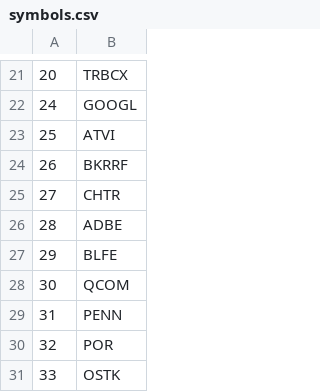
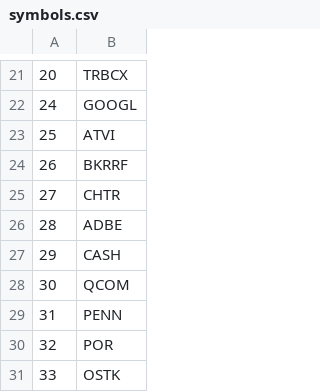
Before and after one commit to bkreis84/Portfolio-Challenge2, a CSV file: symbols.csv, drawn as a sheet; only a part is shown, gaps mark what is left out.

Commit message:
dsda

```diff
--- a/symbols.csv
+++ b/symbols.csv
@@ -26,3 +26,3 @@
 28,ADBE
-29,BLFE
+29,CASH
 30,QCOM
```
